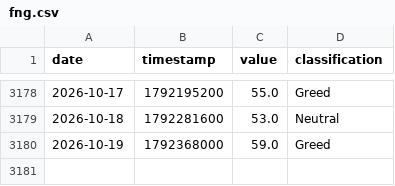
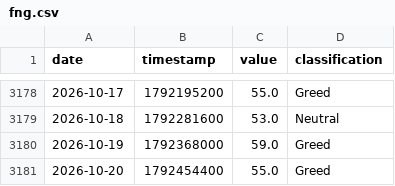
Before and after one commit to edwardchin811227/cryptofear-and-greed-index, a CSV file: data/fng.csv, drawn as a sheet; only a part is shown, gaps mark what is left out; the diff names each change by its address in the sheet, - before the commit and + after, or states it on an @@ line.

Commit message:
data: update fng 2026-10-20 00:10:55

```diff
--- a/data/fng.csv
+++ b/data/fng.csv
+row 3181: 2026-10-20 | 1792454400 | 55.0 | Greed
```
Also changed, not shown: 1 other file.
